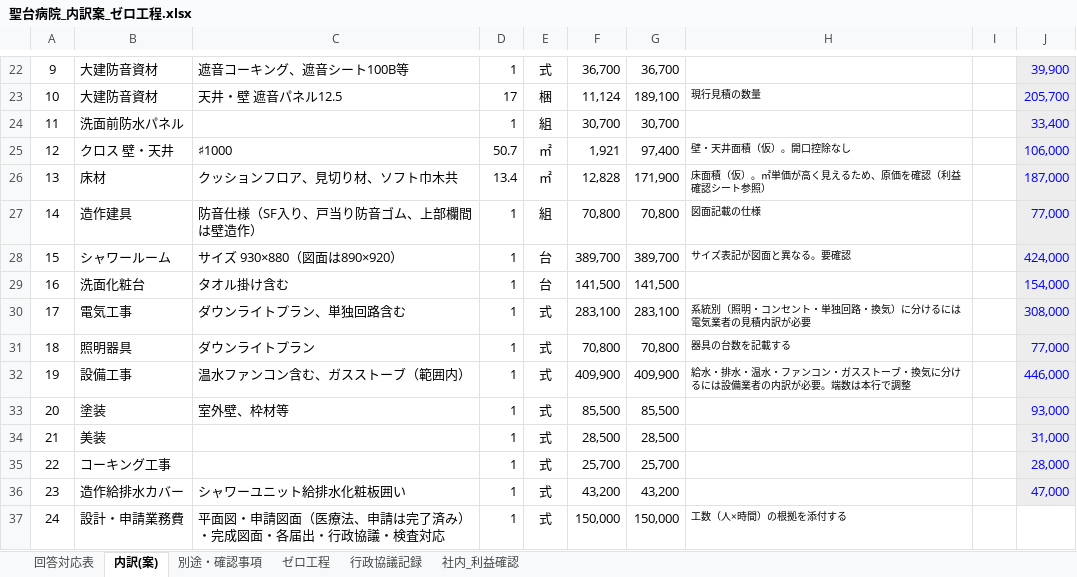
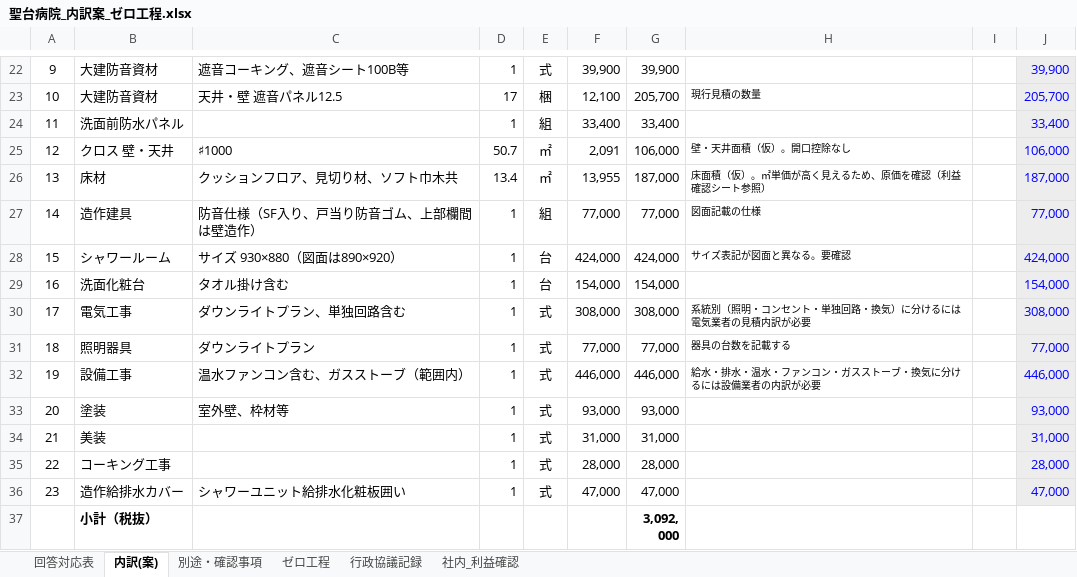
Before and after one commit to nishi24310/tenken, an Excel workbook: 聖台病院_内訳案_ゼロ工程.xlsx, sheet 内訳(案), drawn as a sheet; only a part is shown, gaps mark what is left out; the shorter side is filled out with more unchanged rows; values as stored, in another font and other column widths than the file's, no borders; the diff covers the shown part only; the diff names each change by its address in the sheet, - before the commit and + after, or states it on an @@ line.

```diff
--- a/聖台病院_内訳案_ゼロ工程.xlsx (sheet 内訳(案))
+++ b/聖台病院_内訳案_ゼロ工程.xlsx (sheet 内訳(案))
-F22: 36,700
+F22: 39,900
-G22: 36,700
+G22: 39,900
-F23: 11,124
+F23: 12,100
-G23: 189,100
+G23: 205,700
-F24: 30,700
+F24: 33,400
-G24: 30,700
+G24: 33,400
-F25: 1,921
+F25: 2,091
-G25: 97,400
+G25: 106,000
-F26: 12,828
+F26: 13,955
-G26: 171,900
+G26: 187,000
-F27: 70,800
+F27: 77,000
-G27: 70,800
+G27: 77,000
-F28: 389,700
+F28: 424,000
-G28: 389,700
+G28: 424,000
-F29: 141,500
+F29: 154,000
-G29: 141,500
+G29: 154,000
-F30: 283,100
+F30: 308,000
-G30: 283,100
+G30: 308,000
-F31: 70,800
+F31: 77,000
-G31: 70,800
+G31: 77,000
-F32: 409,900
+F32: 446,000
-G32: 409,900
+G32: 446,000
-H32: 給水・排水・温水・ファンコン・ガスストーブ・換気に分けるには設備業者の内訳が必要。端数は本行で調整
+H32: 給水・排水・温水・ファンコン・ガスストーブ・換気に分けるには設備業者の内訳が必要
-F33: 85,500
+F33: 93,000
-G33: 85,500
+G33: 93,000
-F34: 28,500
+F34: 31,000
-G34: 28,500
+G34: 31,000
-F35: 25,700
+F35: 28,000
-G35: 25,700
+G35: 28,000
-F36: 43,200
+F36: 47,000
-G36: 43,200
+G36: 47,000
-row 37: 24 | 設計・申請業務費 | 平面図・申請図面（医療法、申請は完了済み）・完成図面・各届出・行政協議・検査対応 | 1 | 式 | 150,000 | 150,000 | 工数（人×時間）の根拠を添付する
```
Also changed, not shown: 1 removed row, 23 edited cells, cell formats, merged cells and row numbers in column A elsewhere in this sheet, sheet 回答対応表, formulas that keep their value, 1 other file.
